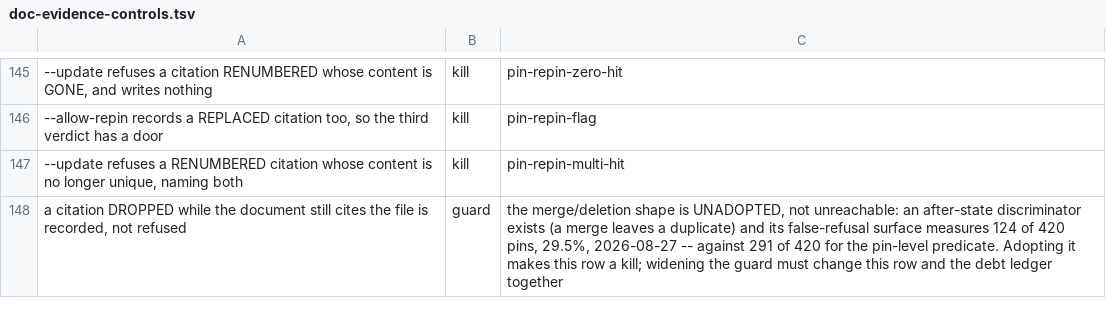
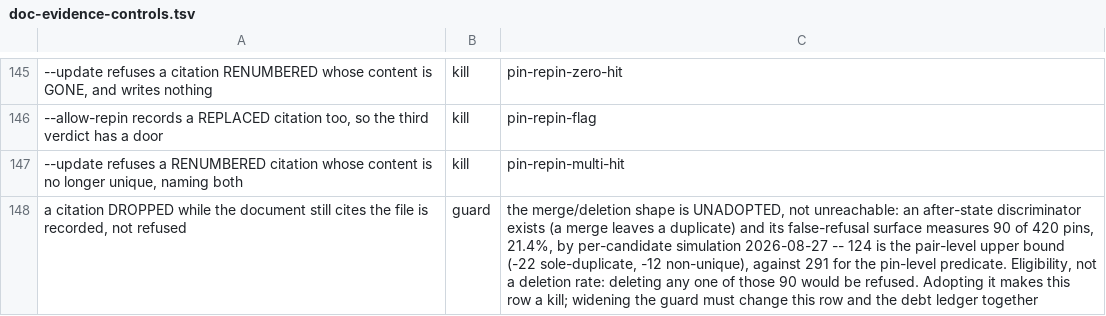
Before and after one commit to labforadvancedstudy/palladium-a, a TSV file: scripts/doc-evidence-controls.tsv, drawn as a sheet; only a part is shown, gaps mark what is left out; the diff names each change by its address in the sheet, - before the commit and + after, or states it on an @@ line.

```diff
--- a/scripts/doc-evidence-controls.tsv
+++ b/scripts/doc-evidence-controls.tsv
-C148: …surface measures 124 of 420 pins, 29.5%, 2026-08-27 -- against 291 of 420 for the pin-level predicate. Adopting it…
+C148: …surface measures 90 of 420 pins, 21.4%, by per-candidate simulation 2026-08-27 -- 124 is the pair-level upper bound (-22 sole-duplicate, -12 non-unique), against 291 for the pin-level predicate. Eligibility, not a deletion rate: deleting any one of those 90 would be refused. Adopting it…
```
Also changed, not shown: 3 other files.
